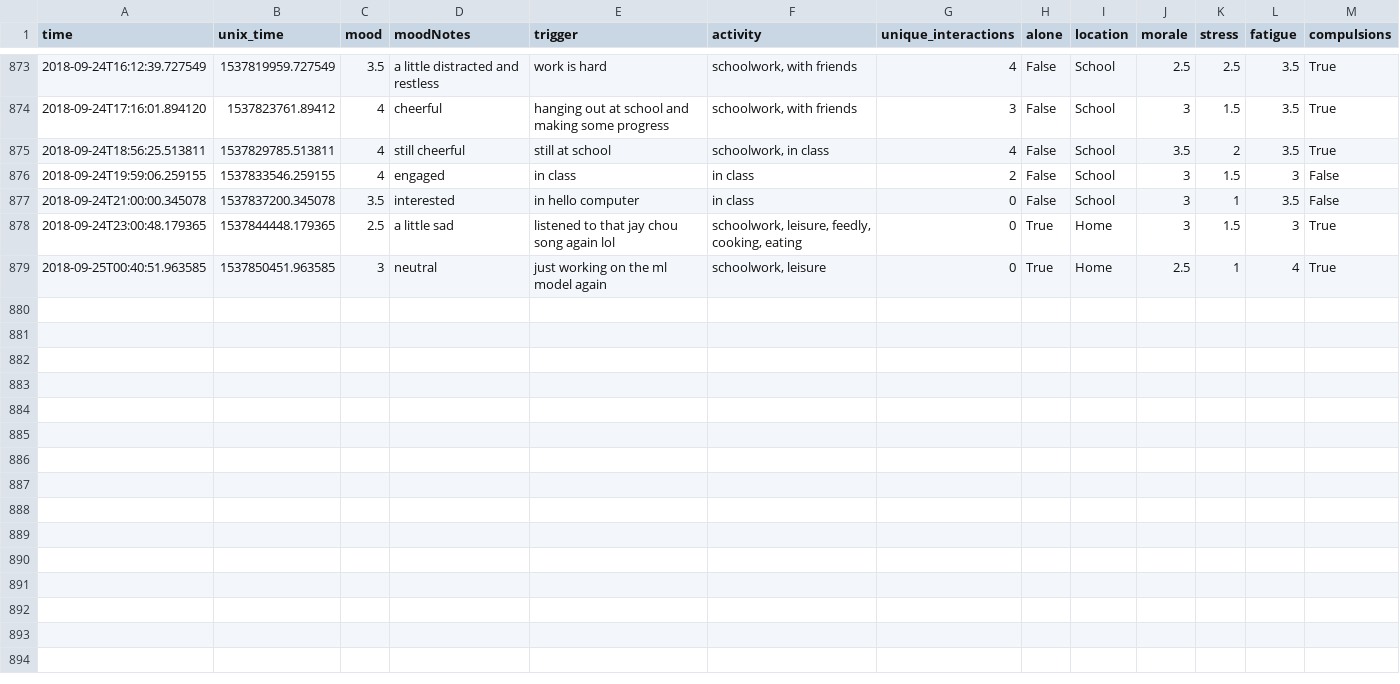
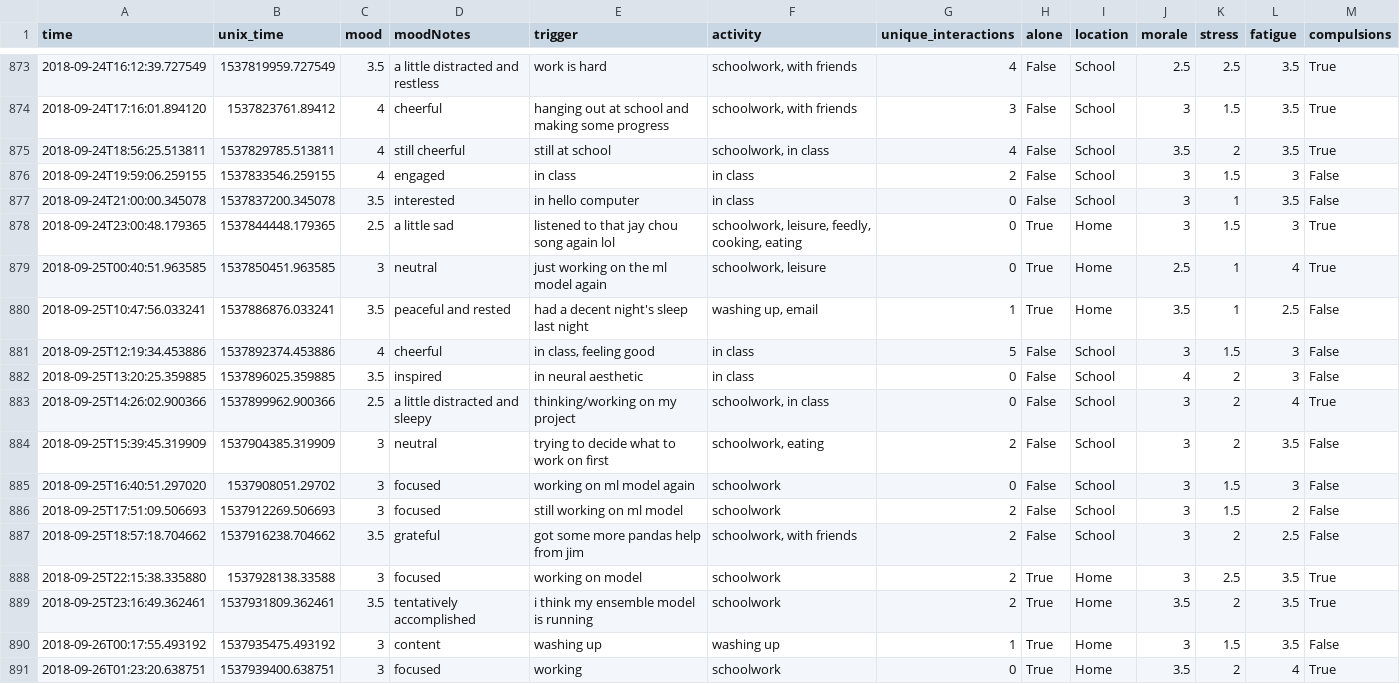
Before and after one commit to xujenna/thesis_explorations, a TSV file: trackers/reporter/responses.tsv, drawn as a sheet; only a part is shown, gaps mark what is left out; the diff names each change by its address in the sheet, - before the commit and + after, or states it on an @@ line.

```diff
--- a/trackers/reporter/responses.tsv
+++ b/trackers/reporter/responses.tsv
+row 880: 2018-09-25T10:47:56.033241 | 1537886876.033241 | 3.5 | peaceful and rested | had a decent night's sleep last night | washing up, email | 1 | True | Home | 3.5 | 1 | 2.5 | False
+row 881: 2018-09-25T12:19:34.453886 | 1537892374.453886 | 4 | cheerful | in class, feeling good | in class | 5 | False | School | 3 | 1.5 | 3 | False
+row 882: 2018-09-25T13:20:25.359885 | 1537896025.359885 | 3.5 | inspired | in neural aesthetic | in class | 0 | False | School | 4 | 2 | 3 | False
+row 883: 2018-09-25T14:26:02.900366 | 1537899962.900366 | 2.5 | a little distracted and sleepy | thinking/working on my project | schoolwork, in class | 0 | False | School | 3 | 2 | 4 | True
+row 884: 2018-09-25T15:39:45.319909 | 1537904385.319909 | 3 | neutral | trying to decide what to work on first | schoolwork, eating | 2 | False | School | 3 | 2 | 3.5 | False
+row 885: 2018-09-25T16:40:51.297020 | 1537908051.29702 | 3 | focused | working on ml model again | schoolwork | 0 | False | School | 3 | 1.5 | 3 | False
+row 886: 2018-09-25T17:51:09.506693 | 1537912269.506693 | 3 | focused | still working on ml model | schoolwork | 2 | False | School | 3 | 1.5 | 2 | False
+row 887: 2018-09-25T18:57:18.704662 | 1537916238.704662 | 3.5 | grateful | got some more pandas help from jim | schoolwork, with friends | 2 | False | School | 3 | 2 | 2.5 | False
+row 888: 2018-09-25T22:15:38.335880 | 1537928138.33588 | 3 | focused | working on model | schoolwork | 2 | True | Home | 3 | 2.5 | 3.5 | True
+row 889: 2018-09-25T23:16:49.362461 | 1537931809.362461 | 3.5 | tentatively accomplished | i think my ensemble model is running | schoolwork | 2 | True | Home | 3.5 | 2 | 3.5 | True
+row 890: 2018-09-26T00:17:55.493192 | 1537935475.493192 | 3 | content | washing up | washing up | 1 | True | Home | 3 | 1.5 | 3.5 | False
+row 891: 2018-09-26T01:23:20.638751 | 1537939400.638751 | 3 | focused | working | schoolwork | 0 | True | Home | 3.5 | 2 | 4 | True
```
Also changed, not shown: trackers/webcam-pulse-detector-no_openmdao/heartRate.csv, 19 other files.
